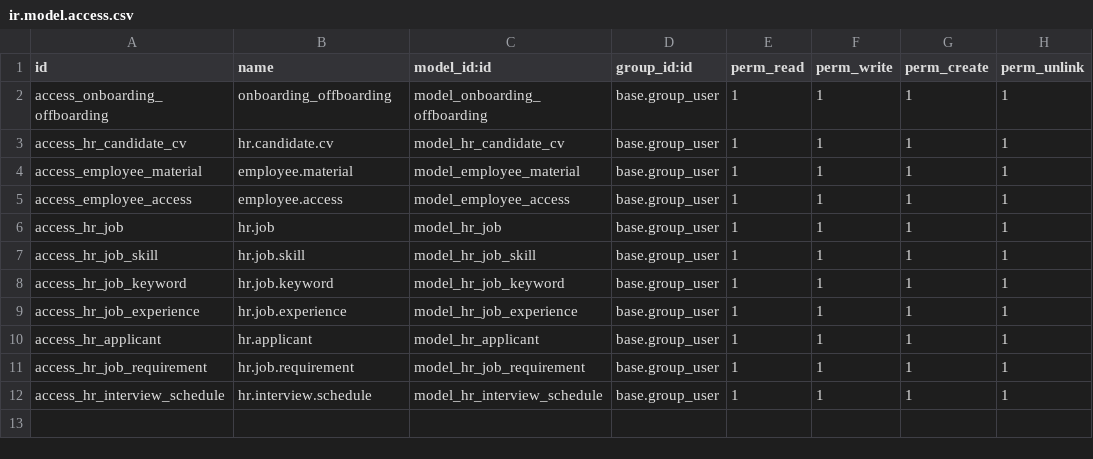
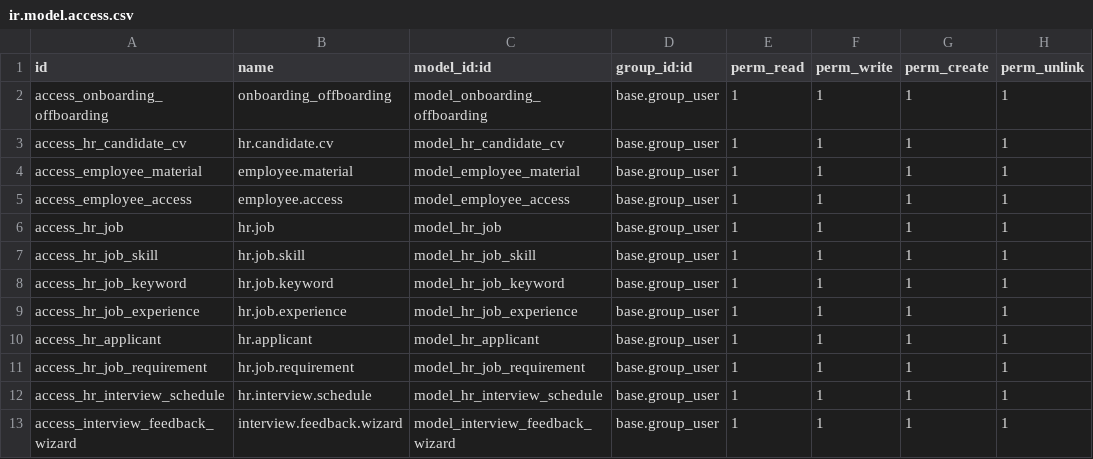
Before and after one commit to yasminehsayri/SraIntgration.StartOffOdoo17, a CSV file: security/ir.model.access.csv, drawn as a sheet; the diff names each change by its address in the sheet, - before the commit and + after, or states it on an @@ line.

Commit message:
commit pop up not saved data

```diff
--- a/security/ir.model.access.csv
+++ b/security/ir.model.access.csv
+row 13: access_interview_feedback_wizard | interview.feedback.wizard | model_interview_feedback_wizard | base.group_user | 1 | 1 | 1 | 1
```
Also changed, not shown: 2 other files.
